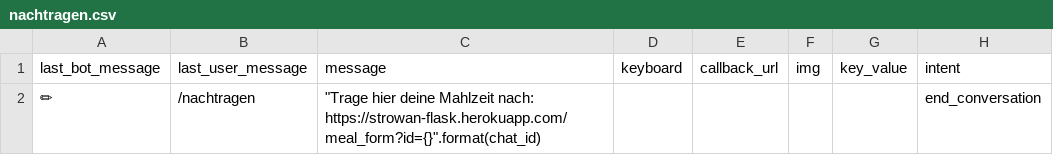
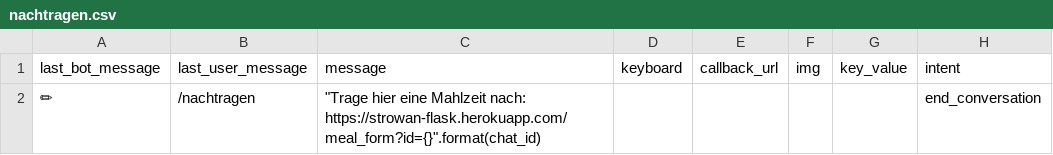
Before and after one commit to s0288/strowan_bot, a CSV file: strowan_bot/dialogues/nachtragen.csv, drawn as a sheet.

Commit message:
added nachtragen to wiegen

```diff
--- a/strowan_bot/dialogues/nachtragen.csv
+++ b/strowan_bot/dialogues/nachtragen.csv
@@ -1,2 +1,2 @@
 last_bot_message,last_user_message,message,keyboard,callback_url,img,key_value,intent
-✏,/nachtragen,"""Trage hier deine Mahlzeit nach: https://strowan-flask.herokuapp.com/meal_form?id={}"".format(chat_id)",,,,,end_conversation
+✏,/nachtragen,"""Trage hier eine Mahlzeit nach: https://strowan-flask.herokuapp.com/meal_form?id={}"".format(chat_id)",,,,,end_conversation
```
Also changed, not shown: strowan_bot/dialogues/wiegen.csv.
